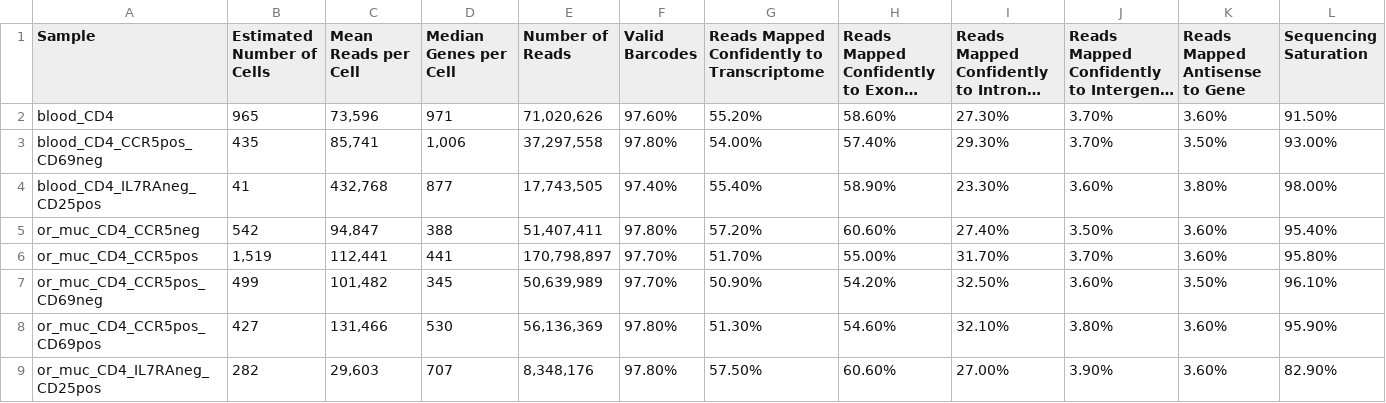
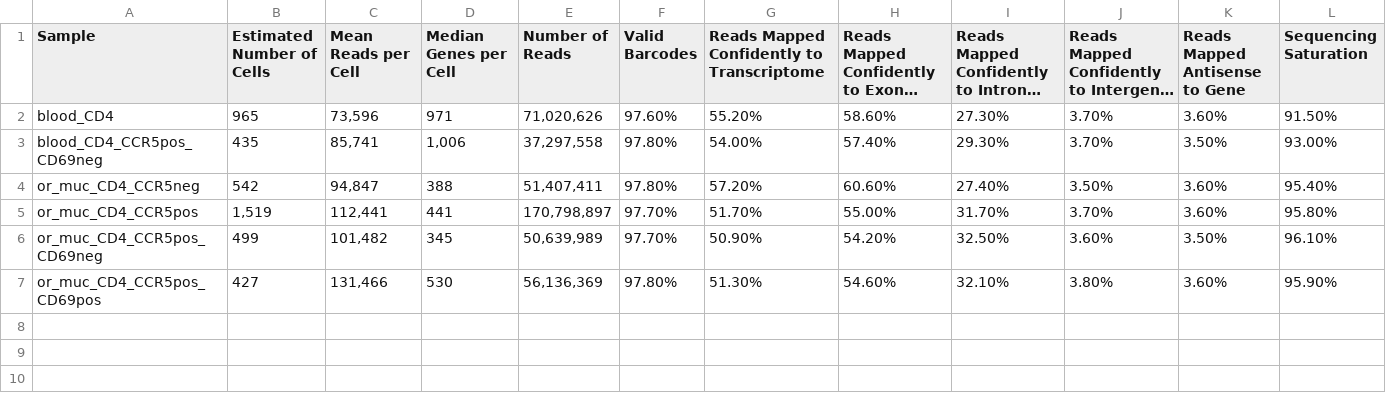
Before and after one commit to BenaroyaResearch/OralMucosa_Woodward_Davis_and_Prlic_Analysis, a CSV file: metrics_summary.count_by_sample.csv, drawn as a sheet; only a part is shown; long unchanged cells end in …; rows hold the shown columns only; the diff names each change by its address in the sheet, - before the commit and + after, or states it on an @@ line.

Commit message:
Update metrics_summary file

```diff
--- a/metrics_summary.count_by_sample.csv
+++ b/metrics_summary.count_by_sample.csv
-row 4: blood_CD4_IL7RAneg_CD25pos | 41 | 432,768 | 877 | 17,743,505 | 97.40% | 55.40% | 58.90% | 23.30% | 3.60% | 3.80% | 98.00%
-row 9: or_muc_CD4_IL7RAneg_CD25pos | 282 | 29,603 | 707 | 8,348,176 | 97.80% | 57.50% | 60.60% | 27.00% | 3.90% | 3.60% | 82.90%
```
